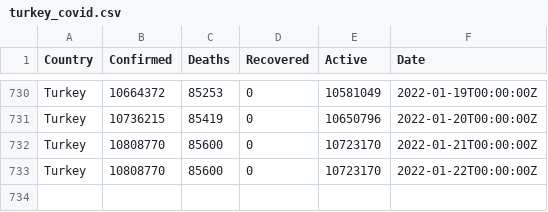
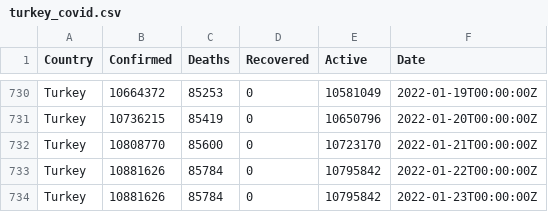
Before and after one commit to ocakhasan/fetch_covid_daily, a CSV file: turkey_covid.csv, drawn as a sheet; only a part is shown, gaps mark what is left out.

```diff
--- a/turkey_covid.csv
+++ b/turkey_covid.csv
@@ -732,2 +732,3 @@ Turkey,10736215,85419,0,10650796,2022-01-20T00:00:00Z
 Turkey,10808770,85600,0,10723170,2022-01-21T00:00:00Z
-Turkey,10808770,85600,0,10723170,2022-01-22T00:00:00Z
+Turkey,10881626,85784,0,10795842,2022-01-22T00:00:00Z
+Turkey,10881626,85784,0,10795842,2022-01-23T00:00:00Z
```
